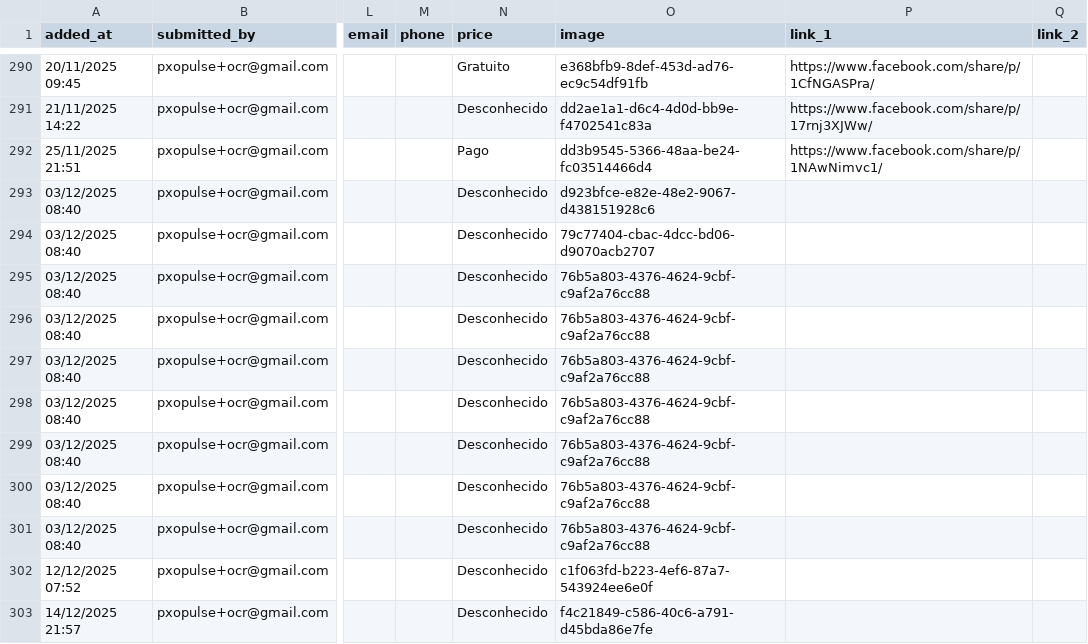
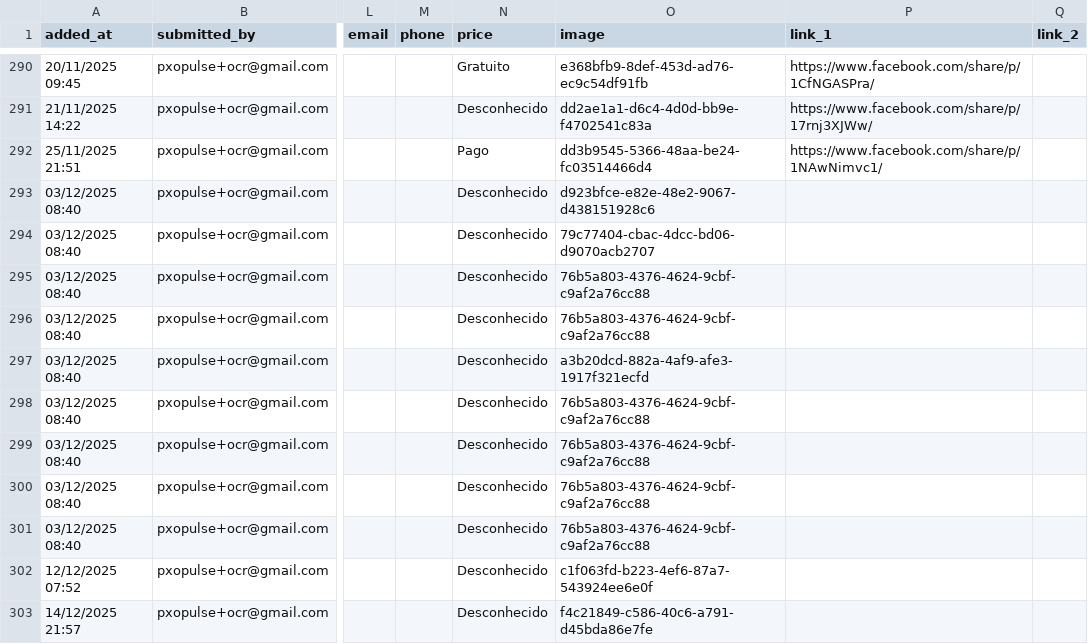
Before and after one commit to zewelor/ps_events, a CSV file: events.csv, drawn as a sheet; only a part is shown, gaps mark what is left out; the diff names each change by its address in the sheet, - before the commit and + after, or states it on an @@ line.

```diff
--- a/events.csv
+++ b/events.csv
-O297 (image): 76b5a803-4376-4624-9cbf-c9af2a76cc88
+O297 (image): a3b20dcd-882a-4af9-afe3-1917f321ecfd
```
